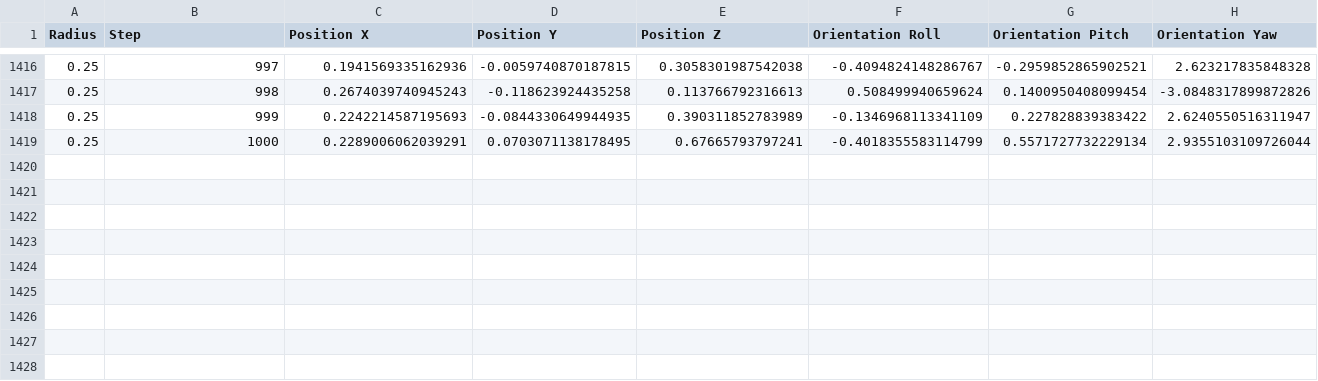
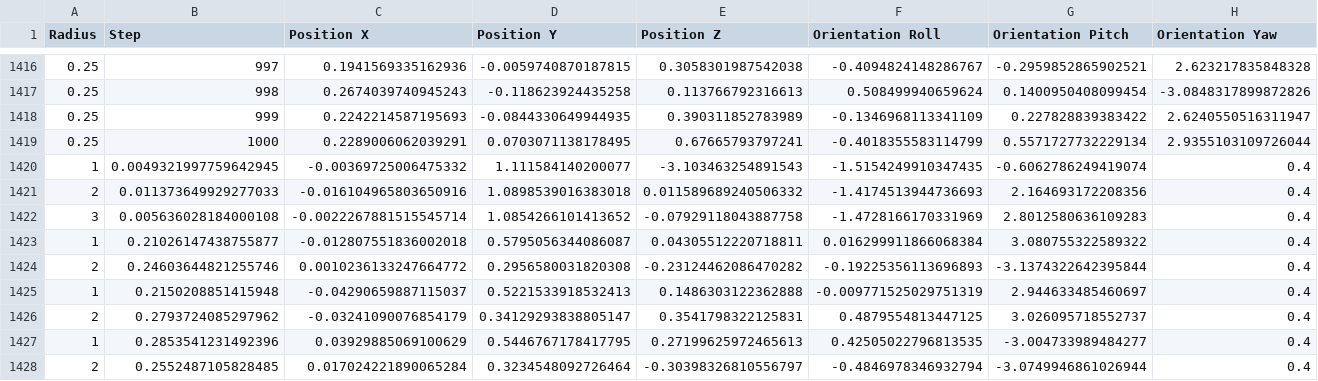
Before and after one commit to MuhammadMaazA/OOPProject, a CSV file: grasp_data.csv, drawn as a sheet; only a part is shown, gaps mark what is left out; rows hold the shown columns only; the diff names each change by its address in the sheet, - before the commit and + after, or states it on an @@ line.

```diff
--- a/grasp_data.csv
+++ b/grasp_data.csv
+row 1420: 1 | 0.0049321997759642945 | -0.00369725006475332 | 1.111584140200077 | -3.103463254891543 | -1.5154249910347435 | -0.6062786249419074 | 0.4
+row 1421: 2 | 0.011373649929277033 | -0.016104965803650916 | 1.0898539016383018 | 0.011589689240506332 | -1.4174513944736693 | 2.164693172208356 | 0.4
+row 1422: 3 | 0.005636028184000108 | -0.0022267881515545714 | 1.0854266101413652 | -0.07929118043887758 | -1.4728166170331969 | 2.8012580636109283 | 0.4
+row 1423: 1 | 0.21026147438755877 | -0.012807551836002018 | 0.5795056344086087 | 0.04305512220718811 | 0.016299911866068384 | 3.080755322589322 | 0.4
+row 1424: 2 | 0.24603644821255746 | 0.0010236133247664772 | 0.2956580031820308 | -0.23124462086470282 | -0.19225356113696893 | -3.1374322642395844 | 0.4
+row 1425: 1 | 0.2150208851415948 | -0.04290659887115037 | 0.5221533918532413 | 0.1486303122362888 | -0.009771525029751319 | 2.944633485460697 | 0.4
+row 1426: 2 | 0.2793724085297962 | -0.03241090076854179 | 0.34129293838805147 | 0.3541798322125831 | 0.4879554813447125 | 3.026095718552737 | 0.4
+row 1427: 1 | 0.2853541231492396 | 0.03929885069100629 | 0.5446767178417795 | 0.27199625972465613 | 0.42505022796813535 | -3.004733989484277 | 0.4
+row 1428: 2 | 0.2552487105828485 | 0.017024221890065284 | 0.3234548092726464 | -0.30398326810556797 | -0.4846978346932794 | -3.0749946861026944 | 0.4
```
Also changed, not shown: updated_grasp_data.csv, updated_grasp_data_with_predictions.csv, 21 other files.
